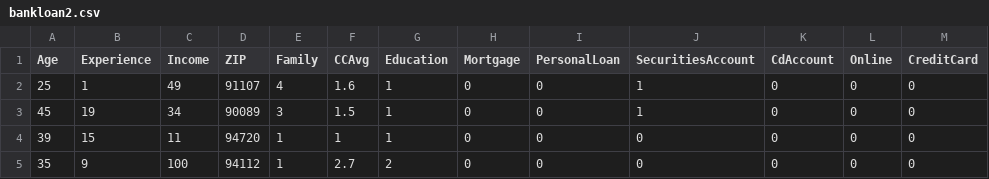
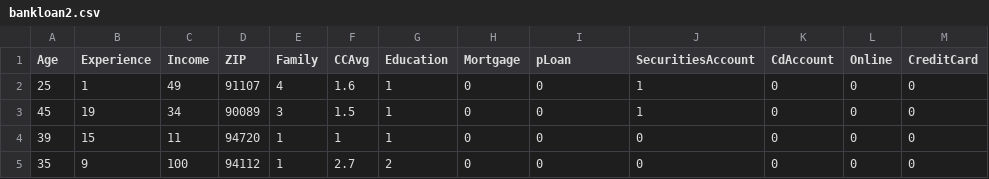
Before and after one commit to ticomarques/MVP3_backend, a CSV file: dataset/bankloan2.csv, drawn as a sheet; only a part is shown.

Commit message:
adding normalized headers fix again

```diff
--- a/dataset/bankloan2.csv
+++ b/dataset/bankloan2.csv
@@ -1,2 +1,2 @@
-Age,Experience,Income,ZIP,Family,CCAvg,Education,Mortgage,PersonalLoan,SecuritiesAccount,CdAccount,Online,CreditCard
+Age,Experience,Income,ZIP,Family,CCAvg,Education,Mortgage,pLoan,SecuritiesAccount,CdAccount,Online,CreditCard
 25,1,49,91107,4,1.6,1,0,0,1,0,0,0
```
